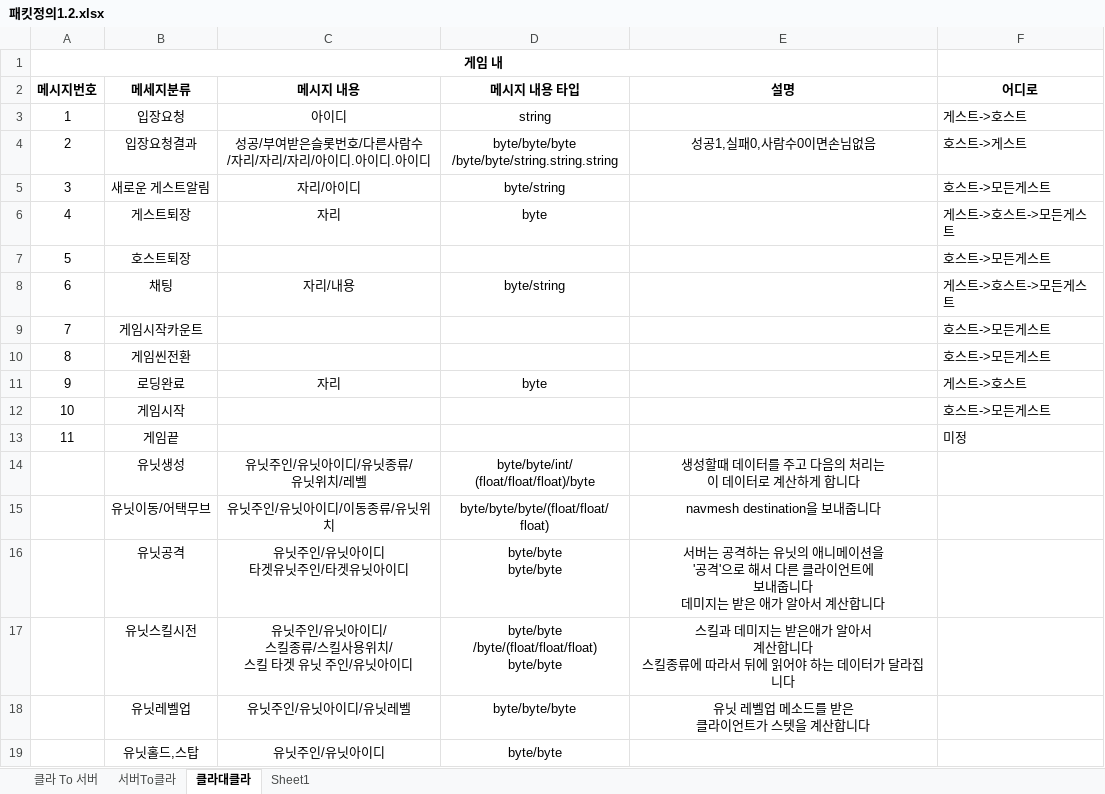
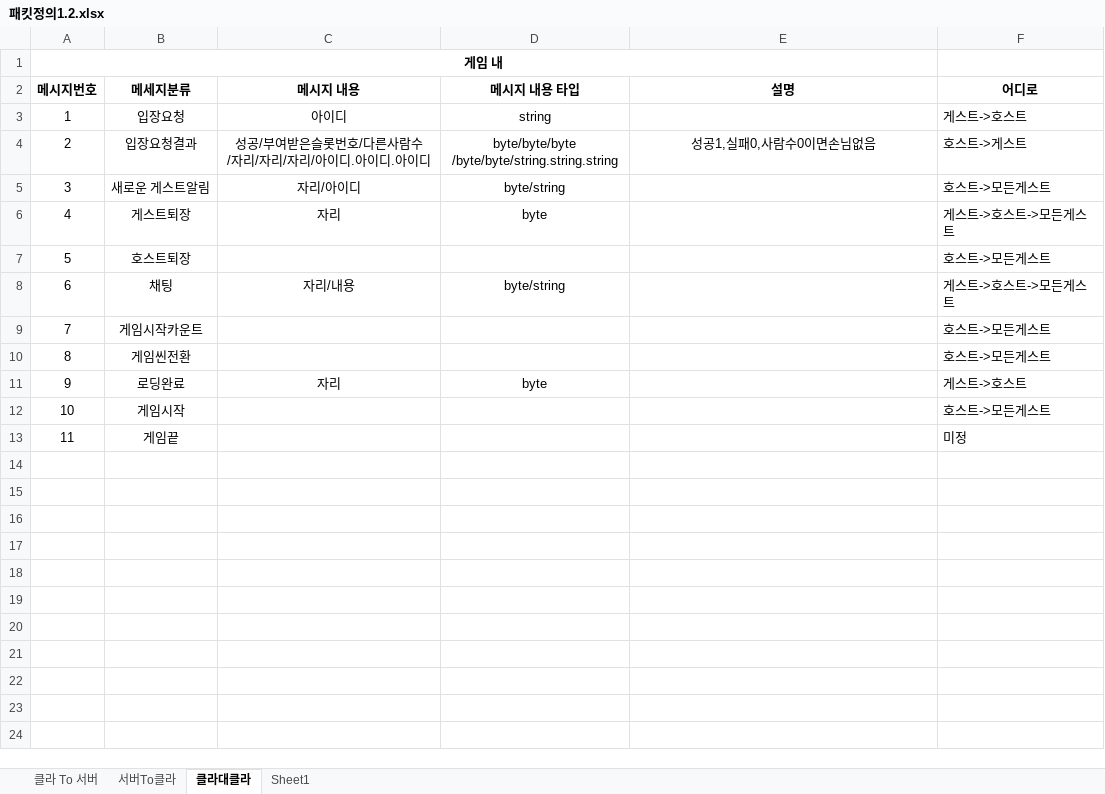
Before and after one commit to griddummy/ProjectSkillBuyDefenceClient, an Excel workbook: Document/패킷정의1.2.xlsx, sheet 클라대클라, drawn as a sheet; values as stored, in another font and other column widths than the file's, no borders; ↵ is a line break in a cell; the diff names each change by its address in the sheet, - before the commit and + after, or states it on an @@ line.

```diff
--- a/Document/패킷정의1.2.xlsx (sheet 클라대클라)
+++ b/Document/패킷정의1.2.xlsx (sheet 클라대클라)
-row 14:  | 유닛생성 | 유닛주인/유닛아이디/유닛종류/ ↵ 유닛위치/레벨 | byte/byte/int/ ↵ (float/float/float)/byte | 생성할때 데이터를 주고 다음의 처리는 ↵ 이 데이터로 계산하게 합니다
-row 15:  | 유닛이동/어택무브 | 유닛주인/유닛아이디/이동종류/유닛위치 | byte/byte/byte/(float/float/float) | navmesh destination을 보내줍니다
-row 16:  | 유닛공격 | 유닛주인/유닛아이디 ↵ 타겟유닛주인/타겟유닛아이디 | byte/byte ↵ byte/byte | 서버는 공격하는 유닛의 애니메이션을 ↵ '공격'으로 해서 다른 클라이언트에 ↵ 보내줍니다 ↵ 데미지는 받은 애가 알아서 계산합니다
-row 17:  | 유닛스킬시전 | 유닛주인/유닛아이디/ ↵ 스킬종류/스킬사용위치/ ↵ 스킬 타겟 유닛 주인/유닛아이디 | byte/byte ↵ /byte/(float/float/float) ↵ byte/byte | 스킬과 데미지는 받은애가 알아서 ↵ 계산합니다 ↵ 스킬종류에 따라서 뒤에 읽어야 하는 데이터가 달라집니다
-row 18:  | 유닛레벨업 | 유닛주인/유닛아이디/유닛레벨 | byte/byte/byte | 유닛 레벨업 메소드를 받은 ↵ 클라이언트가 스텟을 계산합니다
-row 19:  | 유닛홀드,스탑 | 유닛주인/유닛아이디 | byte/byte
```
Also changed, not shown: sheet Sheet1, 18 other files.
